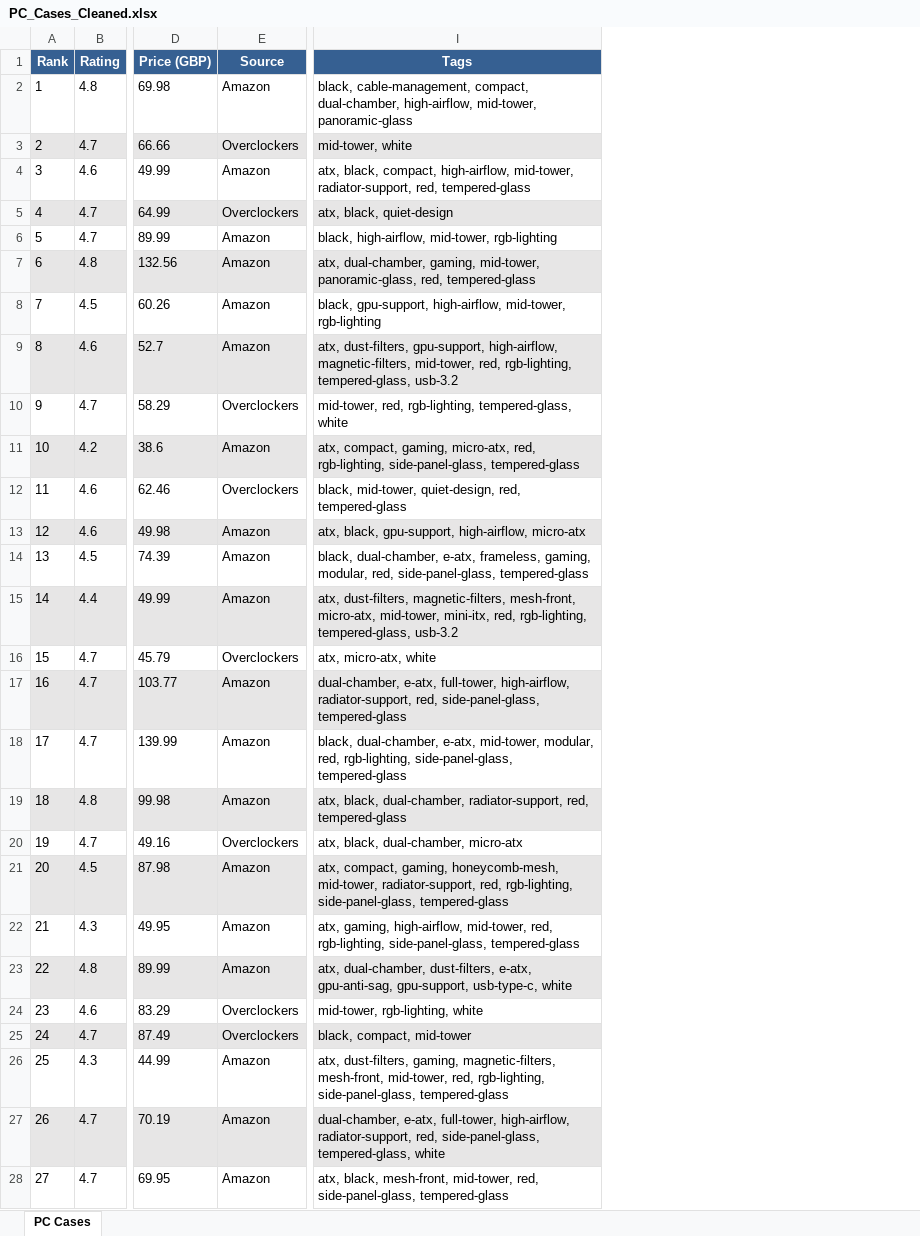
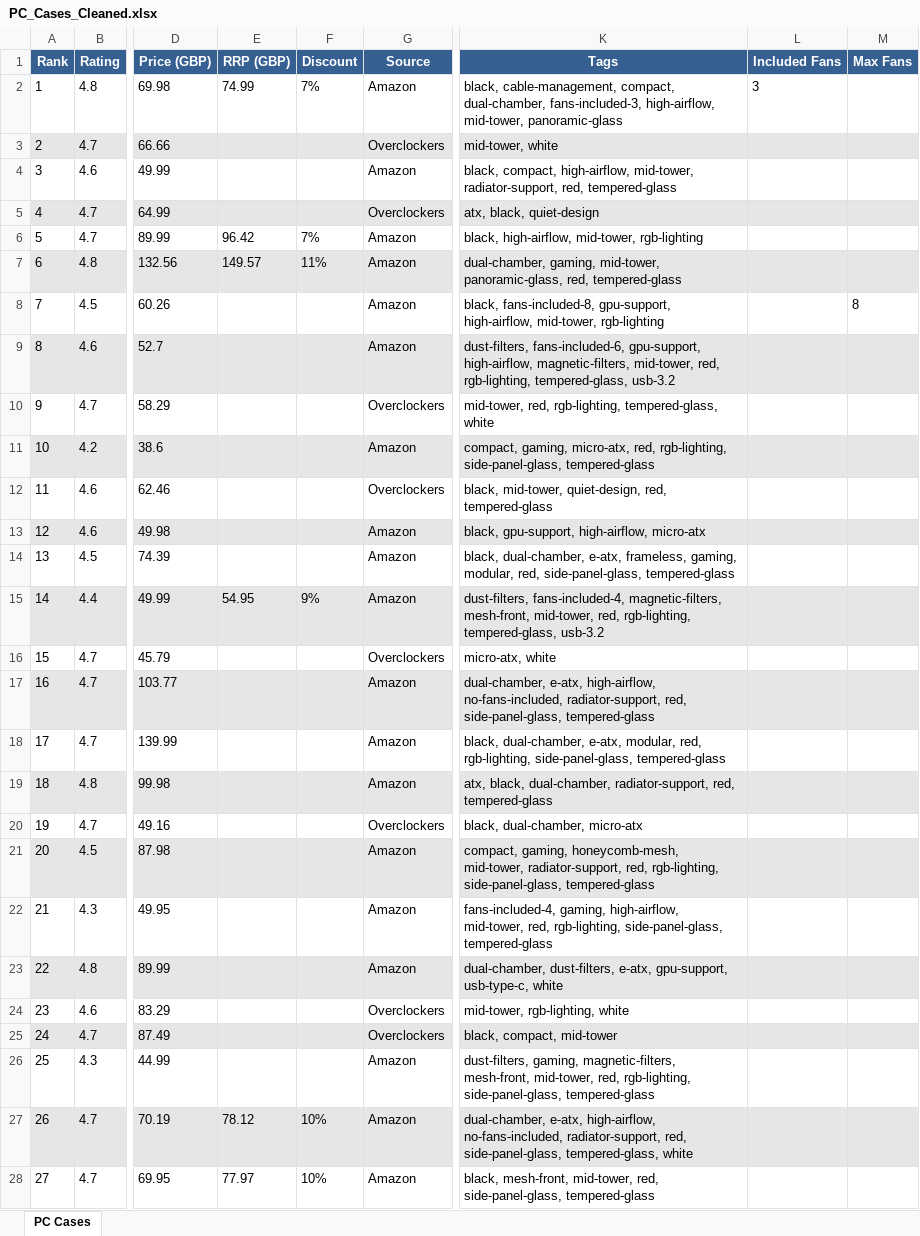
Before and after one commit to galactic-git-me/FlipFlop, an Excel workbook: PC_Cases_Cleaned.xlsx, sheet PC Cases, drawn as a sheet; only a part is shown, gaps mark what is left out; values as stored, in another font and other column widths than the file's, no borders; addresses are those after the commit; the diff covers the shown part only; the diff names each change by its address in the sheet, - before the commit and + after, or states it on an @@ line.

```diff
--- a/PC_Cases_Cleaned.xlsx (sheet PC Cases)
+++ b/PC_Cases_Cleaned.xlsx (sheet PC Cases)
+column E (RRP (GBP)), rows 2-28: 74.99 |  |  |  | 96.42 | 149.57 |  |  |  |  |  |  |  | 54.95 |  |  |  |  |  |  |  |  |  |  |  | 78.12 | 77.97
+column F (Discount), rows 2-28: 7% |  |  |  | 7% | 11% |  |  |  |  |  |  |  | 9% |  |  |  |  |  |  |  |  |  |  |  | 10% | 10%
+column L (Included Fans), row 2: 3
+column M (Max Fans), row 8: 8
-K2 (Tags): …compact, dual-chamber, high-airflow, mid-tower,…
+K2 (Tags): …compact, dual-chamber, fans-included-3, high-airflow, mid-tower,…
-K4 (Tags): atx, black, compact,…
+K4 (Tags): black, compact,…
-K7 (Tags): atx, dual-chamber, gaming,…
+K7 (Tags): dual-chamber, gaming,…
-K8 (Tags): black, gpu-support, high-airflow,…
+K8 (Tags): black, fans-included-8, gpu-support, high-airflow,…
-K9 (Tags): atx, dust-filters, gpu-support, high-airflow,…
+K9 (Tags): dust-filters, fans-included-6, gpu-support, high-airflow,…
-K11 (Tags): atx, compact, gaming,…
+K11 (Tags): compact, gaming,…
-K13 (Tags): atx, black, gpu-support,…
+K13 (Tags): black, gpu-support,…
-K15 (Tags): atx, dust-filters, magnetic-filters, mesh-front, micro-atx, mid-tower, mini-itx, red, rgb-lighting,…
+K15 (Tags): dust-filters, fans-included-4, magnetic-filters, mesh-front, mid-tower, red, rgb-lighting,…
-K16 (Tags): atx, micro-atx, white
+K16 (Tags): micro-atx, white
-K17 (Tags): dual-chamber, e-atx, full-tower, high-airflow, radiator-support, red,…
+K17 (Tags): dual-chamber, e-atx, high-airflow, no-fans-included, radiator-support, red,…
-K18 (Tags): …dual-chamber, e-atx, mid-tower, modular, red,…
+K18 (Tags): …dual-chamber, e-atx, modular, red,…
-K20 (Tags): atx, black, dual-chamber, micro-atx
+K20 (Tags): black, dual-chamber, micro-atx
-K21 (Tags): atx, compact, gaming,…
+K21 (Tags): compact, gaming,…
-K22 (Tags): atx, gaming, high-airflow,…
+K22 (Tags): fans-included-4, gaming, high-airflow,…
-K23 (Tags): atx, dual-chamber, dust-filters, e-atx, gpu-anti-sag, gpu-support, usb-type-c,…
+K23 (Tags): dual-chamber, dust-filters, e-atx, gpu-support, usb-type-c,…
-K26 (Tags): atx, dust-filters, gaming,…
+K26 (Tags): dust-filters, gaming,…
-K27 (Tags): dual-chamber, e-atx, full-tower, high-airflow, radiator-support, red,…
+K27 (Tags): dual-chamber, e-atx, high-airflow, no-fans-included, radiator-support, red,…
-K28 (Tags): atx, black, mesh-front,…
+K28 (Tags): black, mesh-front,…
```
Also changed, not shown: 98 edited cells elsewhere in this sheet, 2 other files.
